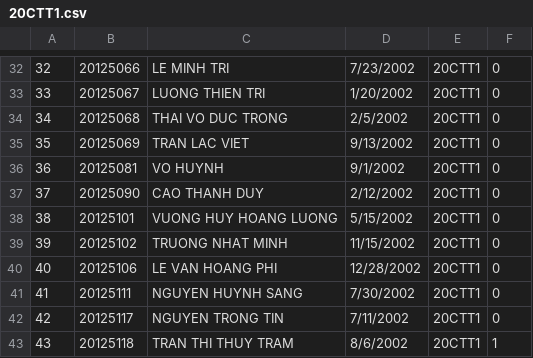
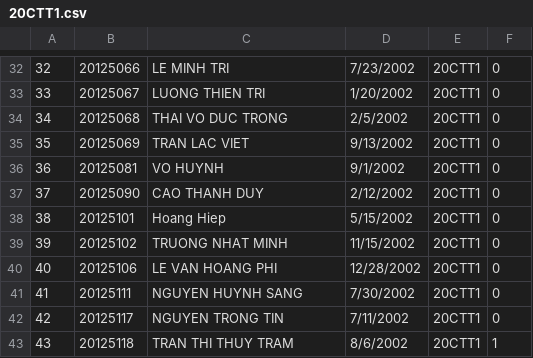
Before and after one commit to nhamtan/CS162_3concho, a CSV file: 20CTT1.csv, drawn as a sheet; only a part is shown, gaps mark what is left out.

```diff
--- a/20CTT1.csv
+++ b/20CTT1.csv
@@ -37,3 +37,3 @@
 37,20125090,CAO THANH DUY,2/12/2002,20CTT1,0
-38,20125101,VUONG HUY HOANG LUONG,5/15/2002,20CTT1,0
+38,20125101,Hoang Hiep,5/15/2002,20CTT1,0
 39,20125102,TRUONG NHAT MINH,11/15/2002,20CTT1,0
```
Also changed, not shown: 14 other files.
